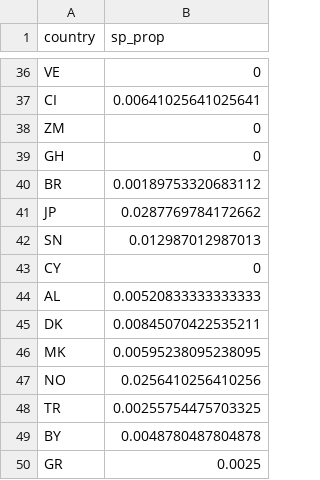
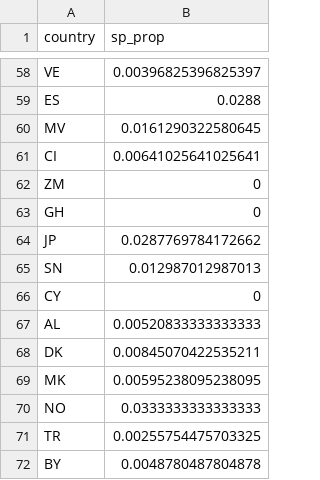
Before and after one commit to gabrielhoc/invacost_extrapolation, a CSV file: completeness_df.csv, drawn as a sheet; only a part is shown, gaps mark what is left out; the shorter side is filled out with more unchanged rows; the diff covers the shown part only.

```diff
--- a/completeness_df.csv
+++ b/completeness_df.csv
@@ -36,2 +58,4 @@
-"VE",0
+"VE",0.00396825396825397
+"ES",0.0288
+"MV",0.0161290322580645
 "CI",0.00641025641025641
@@ -39,3 +63,2 @@
 "GH",0
-"BR",0.00189753320683112
 "JP",0.0287769784172662
@@ -46,3 +69,3 @@
 "MK",0.00595238095238095
-"NO",0.0256410256410256
+"NO",0.0333333333333333
 "TR",0.00255754475703325
```
Also changed, not shown: 29 added rows, 7 removed rows, 1 moved row and 10 edited cells elsewhere in this file, 17 other files.
